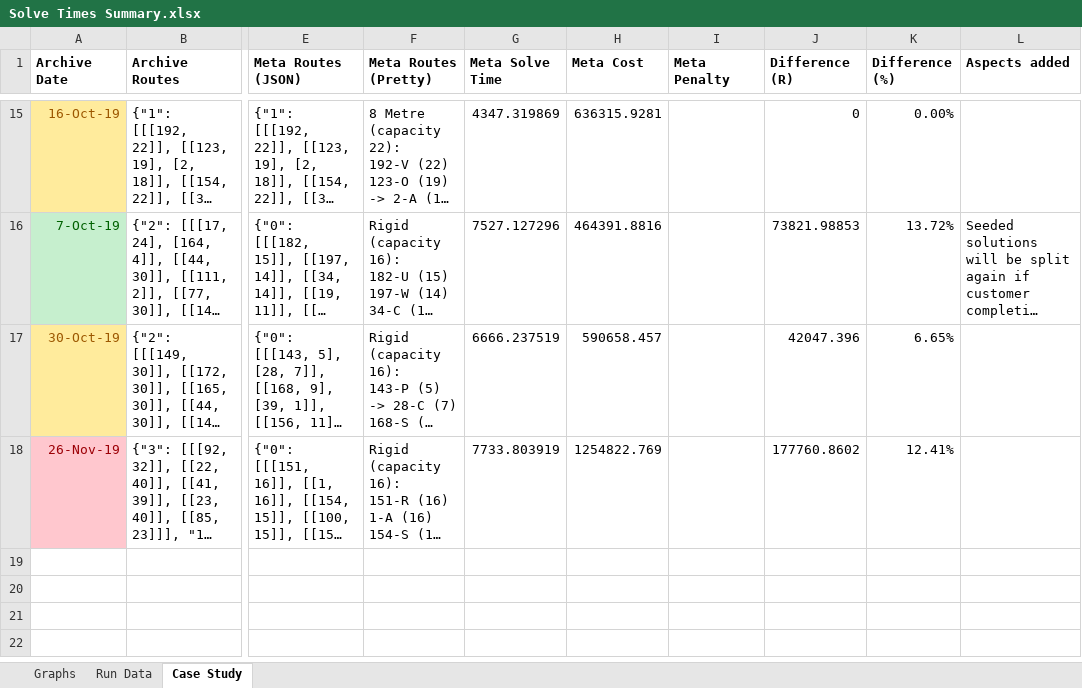
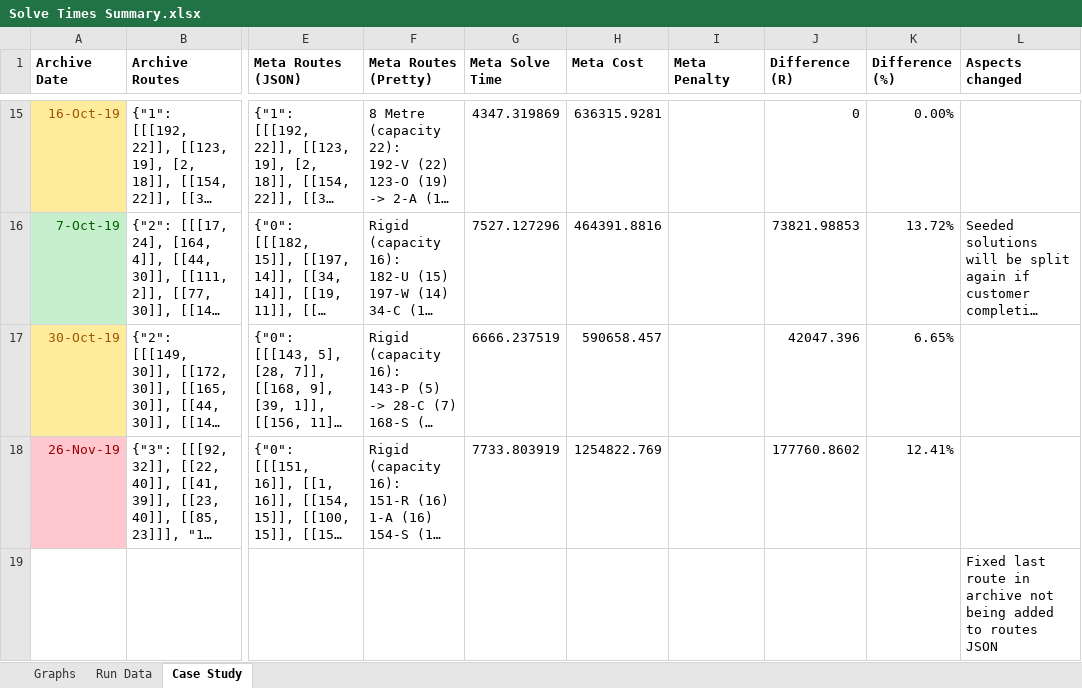
Before and after one commit to Greatmar2/VRP-Case-Study, an Excel workbook: vrp_case_study/Solve Times Summary.xlsx, sheet Case Study, drawn as a sheet; only a part is shown, gaps mark what is left out; long unchanged cells end in …; values as stored, in another font and other column widths than the file's, no borders; conditional formats not drawn; rows hold the shown columns only; the diff names each change by its address in the sheet, - before the commit and + after, or states it on an @@ line.

```diff
--- a/vrp_case_study/Solve Times Summary.xlsx (sheet Case Study)
+++ b/vrp_case_study/Solve Times Summary.xlsx (sheet Case Study)
-L1: Aspects added
+L1: Aspects changed
+row 19:  |  |  |  |  |  |  |  |  | Fixed last route in archive not being added to routes JSON
```
Also changed, not shown: vrp_case_study/Model Data - 26 Nov.xlsx, vrp_case_study/Model Data - 7 Oct.xlsx, 2 other files.
